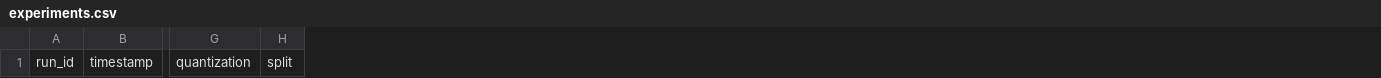
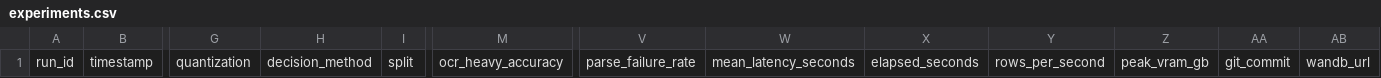
Before and after one commit to moonaneul/VQA_text_image_based, a CSV file: experiments/experiments.csv, drawn as a sheet; only a part is shown, gaps mark what is left out; the diff names each change by its address in the sheet, - before the commit and + after, or states it on an @@ line.

Commit message:
chore: extend experiment registry schema

```diff
--- a/experiments/experiments.csv
+++ b/experiments/experiments.csv
+column H, row 1: decision_method
+column M, row 1: ocr_heavy_accuracy
+column V, row 1: parse_failure_rate
+column W, row 1: mean_latency_seconds
+column X, row 1: elapsed_seconds
+column Y, row 1: rows_per_second
+column Z, row 1: peak_vram_gb
+column AA, row 1: git_commit
+column AB, row 1: wandb_url
```
